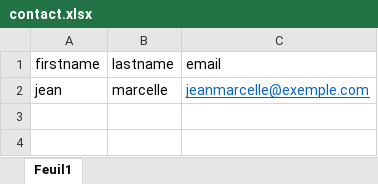
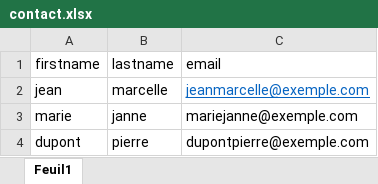
Before and after one commit to sewelseb/TONIC-certificate-generator, an Excel workbook: contact.xlsx, sheet Feuil1, drawn as a sheet; values as stored, in another font and other column widths than the file's, no borders; the diff names each change by its address in the sheet, - before the commit and + after, or states it on an @@ line.

Commit message:
Unit test ok. New Models project. New DataAccess project. Reorganize overall code. ExcelFileManager, GetContact function return a 'Contact' list

```diff
--- a/contact.xlsx (sheet Feuil1)
+++ b/contact.xlsx (sheet Feuil1)
+row 3: marie | janne | mariejanne@exemple.com
+row 4: dupont | pierre | dupontpierre@exemple.com
```
Also changed, not shown: 12 other files.
